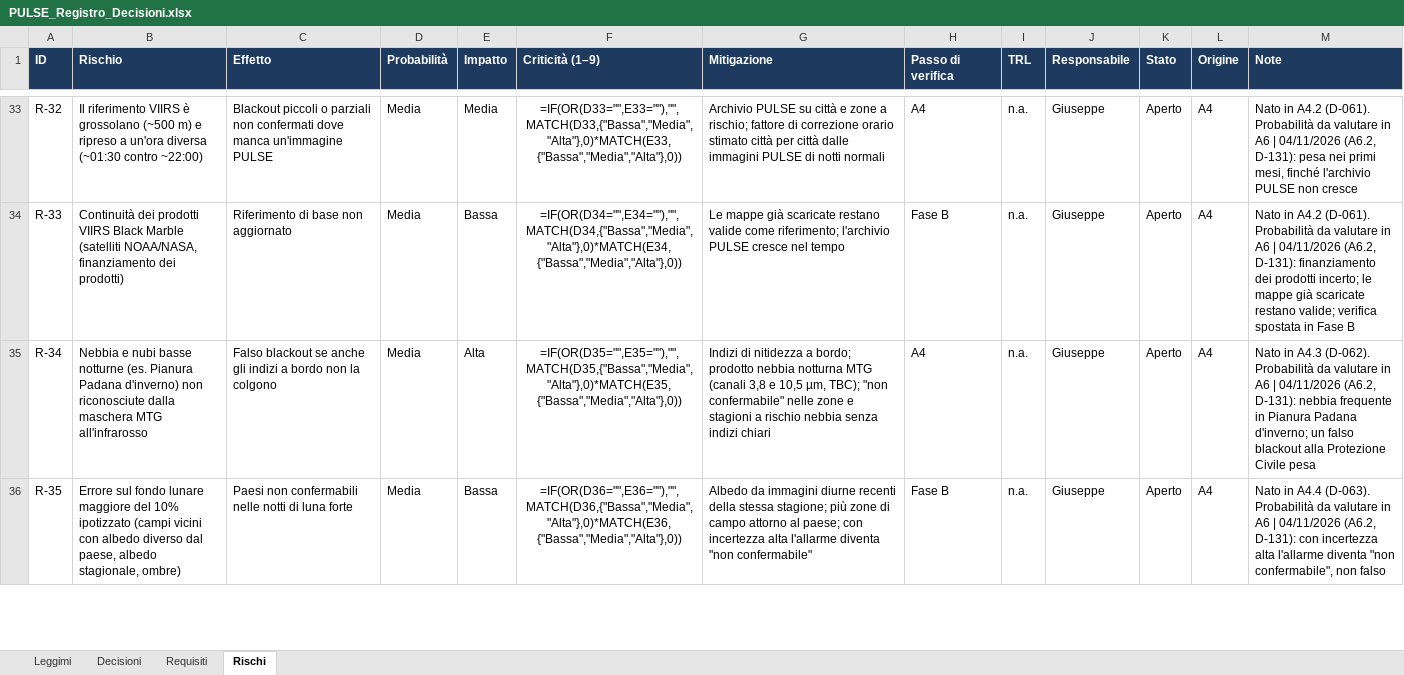
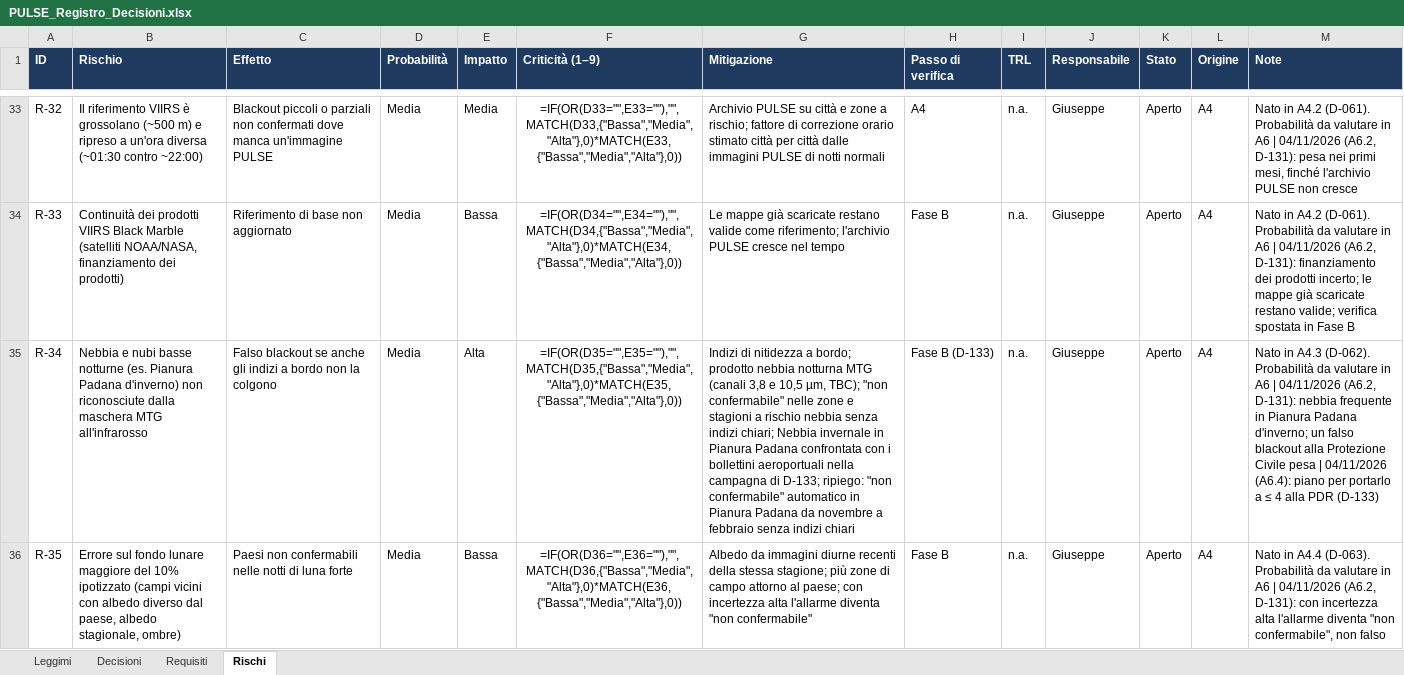
Before and after one commit to GiulianoPennacchioJ/PULSE-16u-cubesat, an Excel workbook: PULSE_Registro_Decisioni.xlsx, sheet Rischi, drawn as a sheet; only a part is shown, gaps mark what is left out; values as stored, in another font and other column widths than the file's, no borders; formulas without a stored value are shown as written; conditional formats not drawn; the diff covers the shown part only; the diff names each change by its address in the sheet, - before the commit and + after, or states it on an @@ line.

```diff
--- a/PULSE_Registro_Decisioni.xlsx (sheet Rischi)
+++ b/PULSE_Registro_Decisioni.xlsx (sheet Rischi)
-G35 (Mitigazione): …senza indizi chiari
+G35 (Mitigazione): …senza indizi chiari; Nebbia invernale in Pianura Padana confrontata con i bollettini aeroportuali nella campagna di D-133; ripiego: "non confermabile" automatico in Pianura Padana da novembre a febbraio senza indizi chiari
-H35 (Passo di verifica): A4
+H35 (Passo di verifica): Fase B (D-133)
-M35 (Note): …Civile pesa
+M35 (Note): …Civile pesa | 04/11/2026 (A6.4): piano per portarlo a ≤ 4 alla PDR (D-133)
```
Also changed, not shown: 32 edited cells elsewhere in this sheet, sheet Decisioni, sheet Requisiti.
